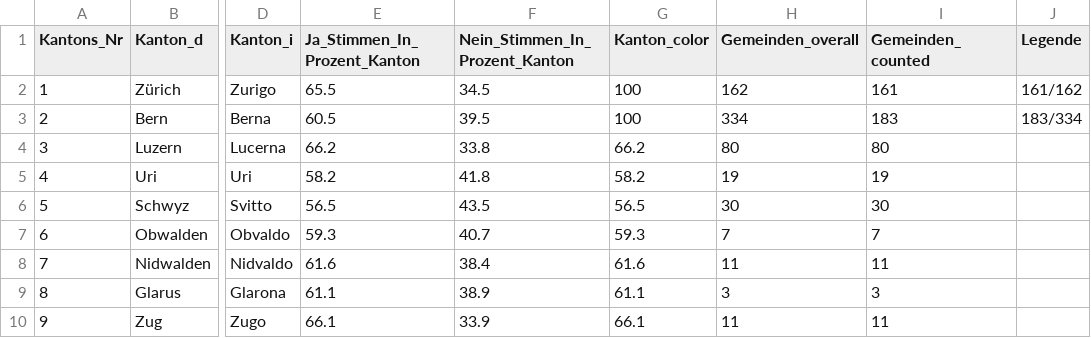
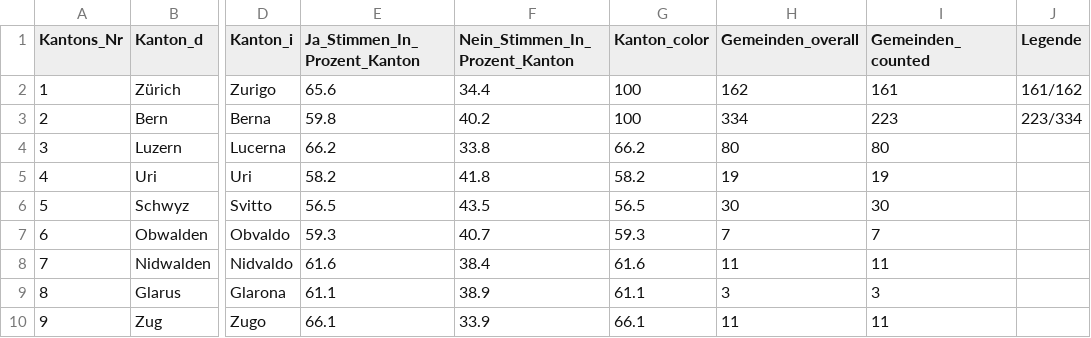
Before and after one commit to awp-finanznachrichten/lena_september2021, a CSV file: Output/Ehe_dw_kantone.csv, drawn as a sheet; only a part is shown, gaps mark what is left out; the diff names each change by its address in the sheet, - before the commit and + after, or states it on an @@ line.

```diff
--- a/Output/Ehe_dw_kantone.csv
+++ b/Output/Ehe_dw_kantone.csv
-E2 (Ja_Stimmen_In_Prozent_Kanton): 65.5
+E2 (Ja_Stimmen_In_Prozent_Kanton): 65.6
-F2 (Nein_Stimmen_In_Prozent_Kanton): 34.5
+F2 (Nein_Stimmen_In_Prozent_Kanton): 34.4
-E3 (Ja_Stimmen_In_Prozent_Kanton): 60.5
+E3 (Ja_Stimmen_In_Prozent_Kanton): 59.8
-F3 (Nein_Stimmen_In_Prozent_Kanton): 39.5
+F3 (Nein_Stimmen_In_Prozent_Kanton): 40.2
-I3 (Gemeinden_counted): 183
+I3 (Gemeinden_counted): 223
-J3 (Legende): 183/334
+J3 (Legende): 223/334
```
Also changed, not shown: Output/BE_Klima_dw.csv, Output/Ehe_all_data.csv, 6 other files.
